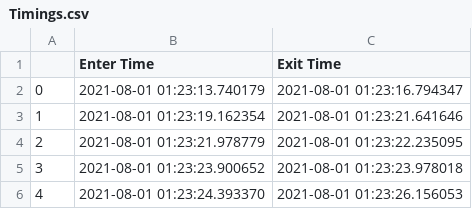
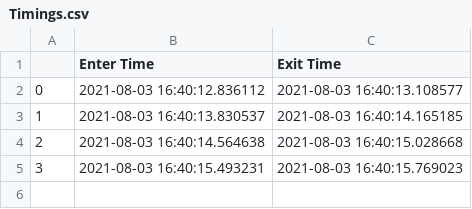
Before and after one commit to ParagD25/Motion_Detection, a CSV file: Timings.csv, drawn as a sheet.

Commit message:
Timestamp Data

```diff
--- a/Timings.csv
+++ b/Timings.csv
@@ -1,6 +1,5 @@
 ,Enter Time,Exit Time
-0,2021-08-01 01:23:13.740179,2021-08-01 01:23:16.794347
-1,2021-08-01 01:23:19.162354,2021-08-01 01:23:21.641646
-2,2021-08-01 01:23:21.978779,2021-08-01 01:23:22.235095
-3,2021-08-01 01:23:23.900652,2021-08-01 01:23:23.978018
-4,2021-08-01 01:23:24.393370,2021-08-01 01:23:26.156053
+0,2021-08-03 16:40:12.836112,2021-08-03 16:40:13.108577
+1,2021-08-03 16:40:13.830537,2021-08-03 16:40:14.165185
+2,2021-08-03 16:40:14.564638,2021-08-03 16:40:15.028668
+3,2021-08-03 16:40:15.493231,2021-08-03 16:40:15.769023
```
